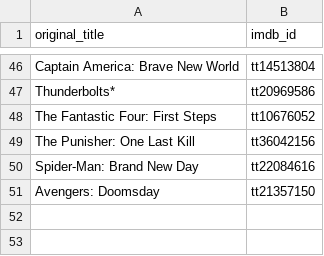
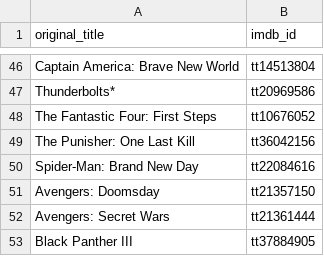
Before and after one commit to adrienbricchi/Movie-NFO-Creator, a CSV file: movie_nfo_creator/universes/mcu.csv, drawn as a sheet; only a part is shown, gaps mark what is left out.

```diff
--- a/movie_nfo_creator/universes/mcu.csv
+++ b/movie_nfo_creator/universes/mcu.csv
@@ -51 +51,3 @@ Spider-Man: Brand New Day,tt22084616
 Avengers: Doomsday,tt21357150
+Avengers: Secret Wars,tt21361444
+Black Panther III,tt37884905
```
Also changed, not shown: movie_nfo_creator/universes/fast_and_furious.csv, movie_nfo_creator/universes/middle_earth.csv, 6 other files.
